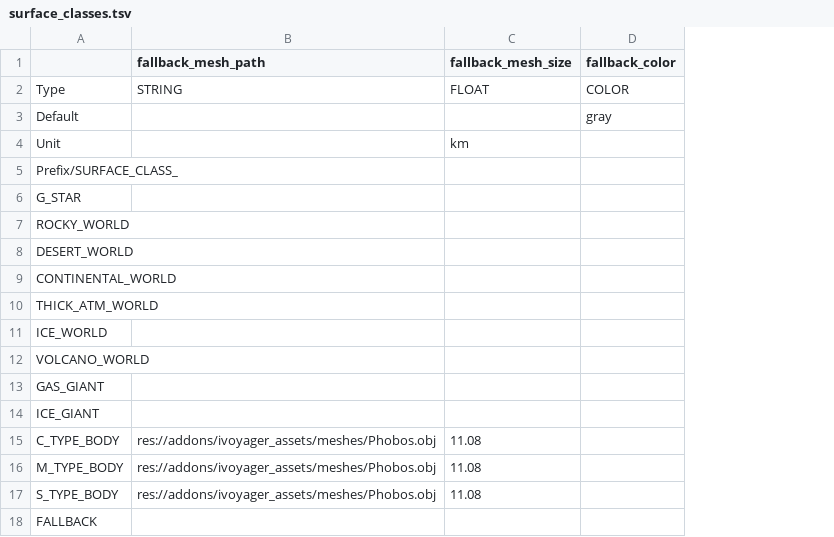
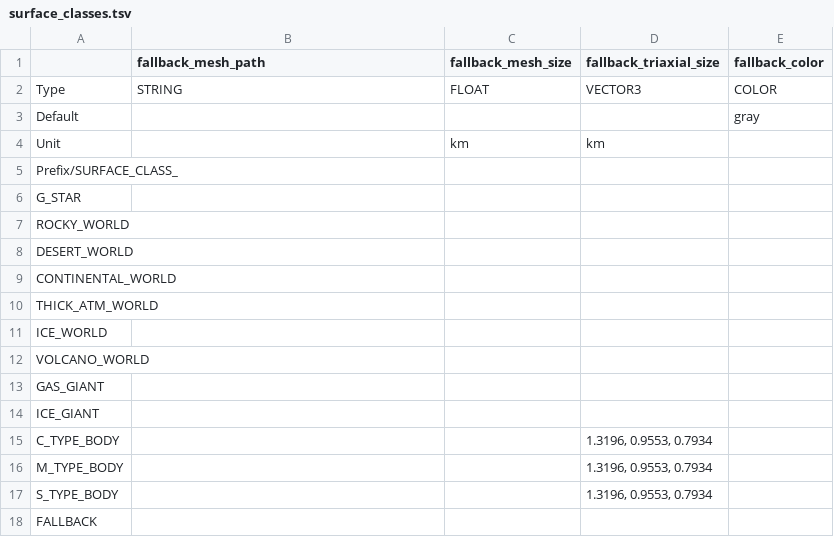
Before and after one commit to ivoyager/ivoyager_core, a TSV file: tables/surface_classes.tsv, drawn as a sheet; the diff names each change by its address in the sheet, - before the commit and + after, or states it on an @@ line.

```diff
--- a/tables/surface_classes.tsv
+++ b/tables/surface_classes.tsv
+column D (fallback_triaxial_size), rows 2-17: VECTOR3 |  | km |  |  |  |  |  |  |  |  |  |  | 1.3196, 0.9553, 0.7934 | 1.3196, 0.9553, 0.7934 | 1.3196, 0.9553, 0.7934
-B15:B17 (fallback_mesh_path): res://addons/ivoyager_assets/meshes/Phobos.obj
+B15:B17 (fallback_mesh_path): (empty)
-C15:C17 (fallback_mesh_size): 11.08
+C15:C17 (fallback_mesh_size): (empty)
```
Also changed, not shown: tables/moons.tsv, 8 other files.
